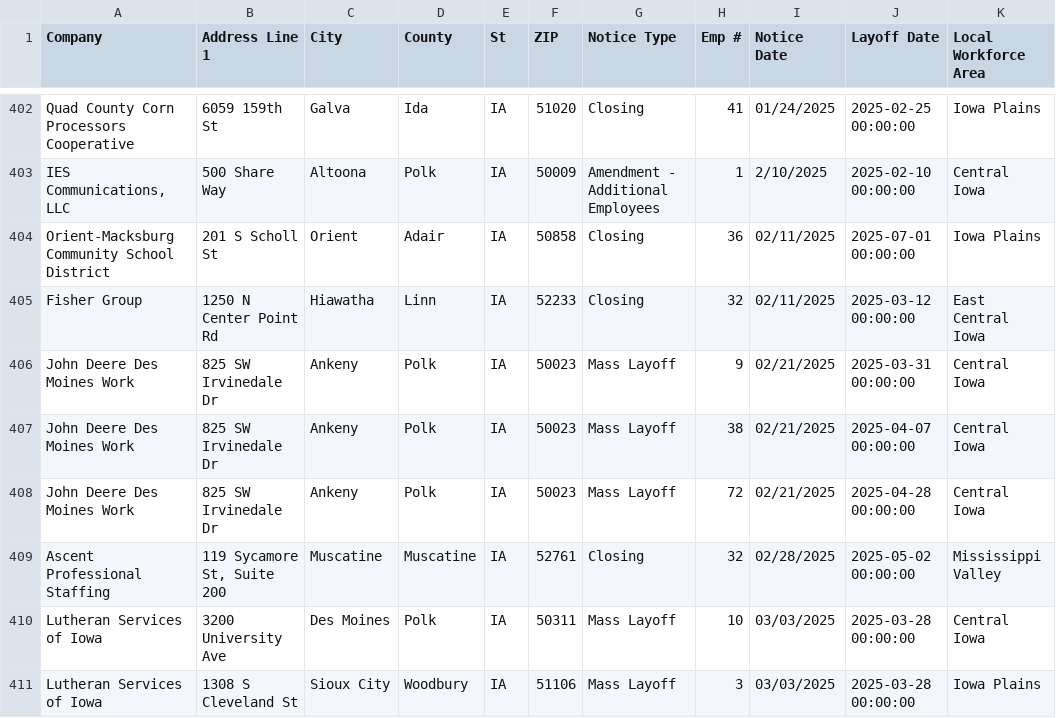
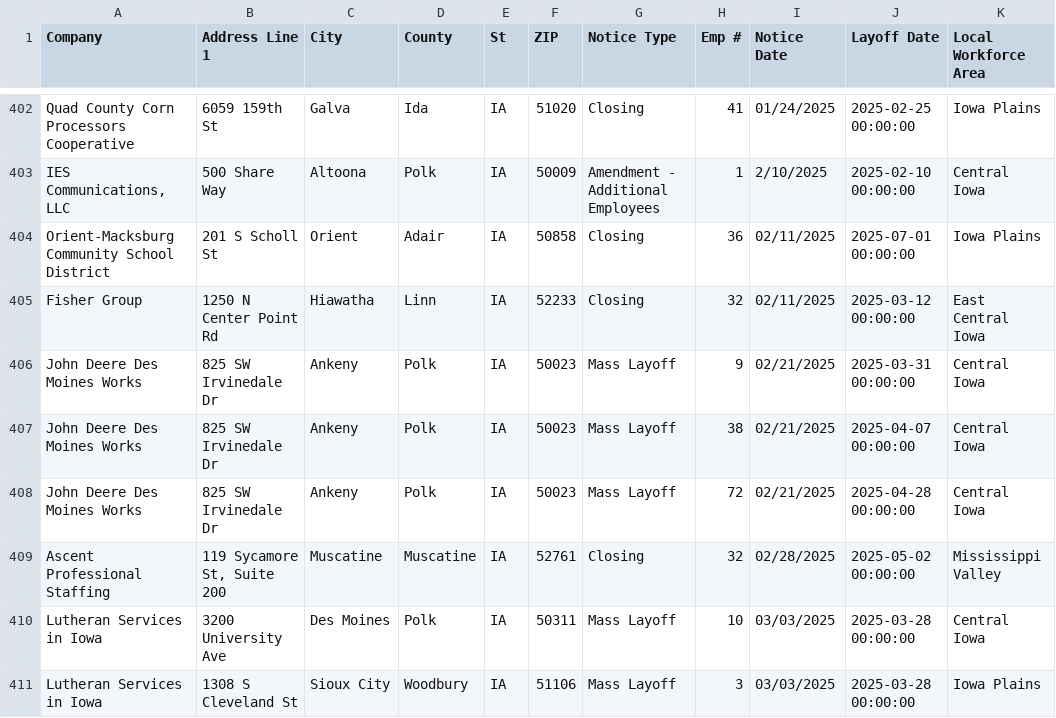
Before and after one commit to qu-genesis/github-action-class-nicar, a CSV file: data/ia.csv, drawn as a sheet; only a part is shown, gaps mark what is left out; the diff covers the shown part only; the diff names each change by its address in the sheet, - before the commit and + after, or states it on an @@ line.

```diff
--- a/data/ia.csv
+++ b/data/ia.csv
-A406:A408 (Company): John Deere Des Moines Work
+A406:A408 (Company): John Deere Des Moines Works
-A410:A411 (Company): Lutheran Services of Iowa
+A410:A411 (Company): Lutheran Services in Iowa
```
Also changed, not shown: 1 added row and 27 edited cells elsewhere in this file.
